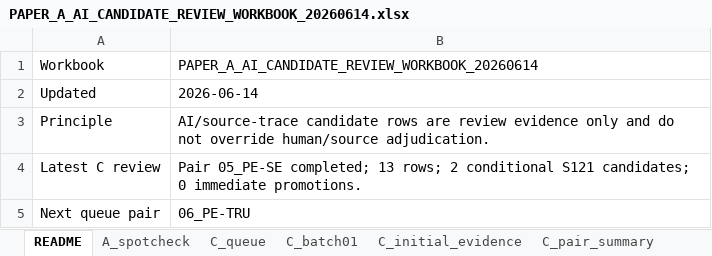
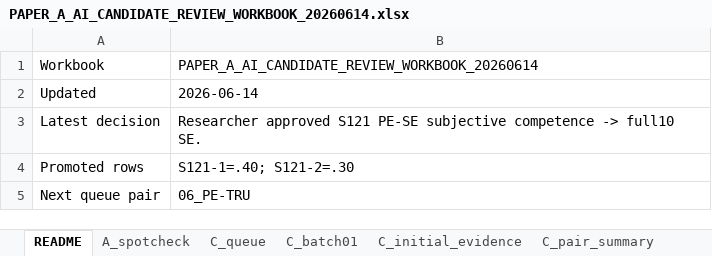
Before and after one commit to HosungYou/jornal_AI-adoption_meta, an Excel workbook: data/04_extraction/05_llm_masem_substitution/results/paper_a_ai_candidate_source_trace_20260614/PAPER_A_AI_CANDIDATE_REVIEW_WORKBOOK_20260614.xlsx, sheet README, drawn as a sheet; values as stored, in another font and other column widths than the file's, no borders; removed rows and columns are numbered as before the commit, all else as after; the diff names each change by its address in the sheet, - before the commit and + after, or states it on an @@ line.

Commit message:
Record source-gated PE supplements
Approve the S121 PE-SE mapping while keeping PE-TRU rows blocked at the construct-mapping gate.

Constraint: Source-trace rows can enter supplemental input only after source value, evidence type, source location, and researcher mapping are confirmed.

Rejected: Map insecurity, privacy concerns, perceived risk, habit, competence, or perceived enjoyment to full10 TRU | These are not measured trust constructs under the current source-anchored rule.

Confidence: high

Scope-risk: narrow

Directive: Continue ordered full10 review at 07_ANX-PE before rerunning model-family MASEM.

Tested: Not run; documentation, CSV staging, and workbook tracking update only.

Not-tested: Model-family MASEM rerun with the new PE-SE supplement input.

```diff
--- a/data/04_extraction/05_llm_masem_substitution/results/paper_a_ai_candidate_source_trace_20260614/PAPER_A_AI_CANDIDATE_REVIEW_WORKBOOK_20260614.xlsx (sheet README)
+++ b/data/04_extraction/05_llm_masem_substitution/results/paper_a_ai_candidate_source_trace_20260614/PAPER_A_AI_CANDIDATE_REVIEW_WORKBOOK_20260614.xlsx (sheet README)
-row 3: Principle | AI/source-trace candidate rows are review evidence only and do not override human/source adjudication.
-row 4: Latest C review | Pair 05_PE-SE completed; 13 rows; 2 conditional S121 candidates; 0 immediate promotions.
+row 3: Latest decision | Researcher approved S121 PE-SE subjective competence -> full10 SE.
+row 4: Promoted rows | S121-1=.40; S121-2=.30
```
Also changed, not shown: sheet C_pair05_PE_SE, other sheet tabs, 10 other files.
